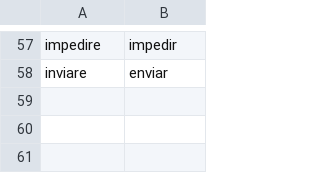
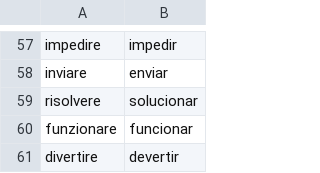
Before and after one commit to Chiquadro841/Espanol_app, a CSV file: verbs.csv, drawn as a sheet; only a part is shown, gaps mark what is left out.

Commit message:
Update verbs.csv

```diff
--- a/verbs.csv
+++ b/verbs.csv
@@ -58 +58,4 @@ impedire,impedir
 inviare,enviar
+risolvere,solucionar
+funzionare,funcionar
+divertire,devertir
```
